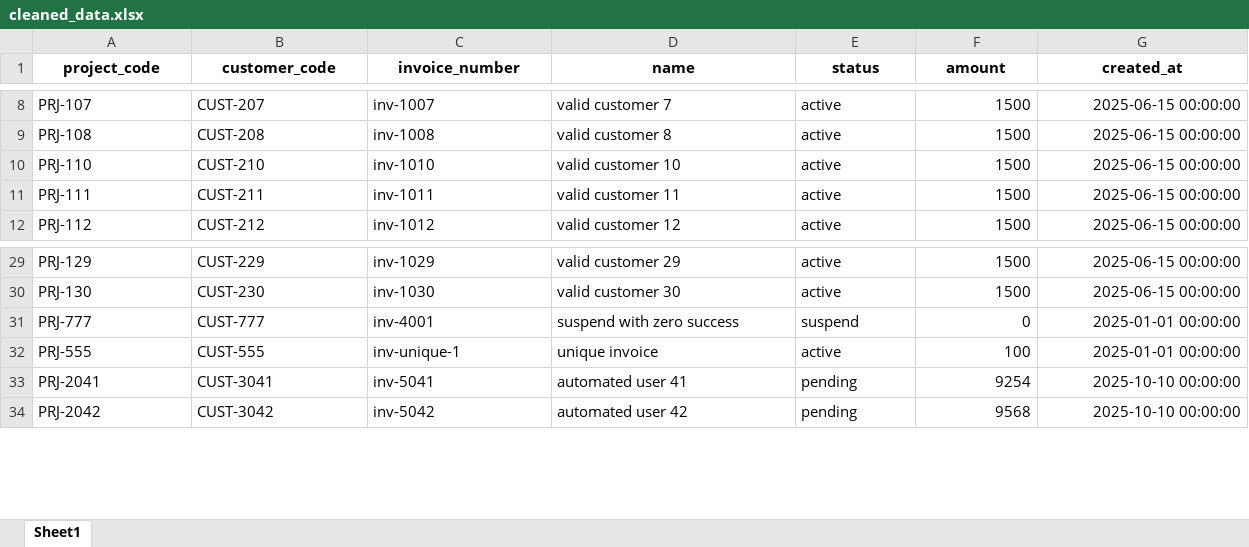
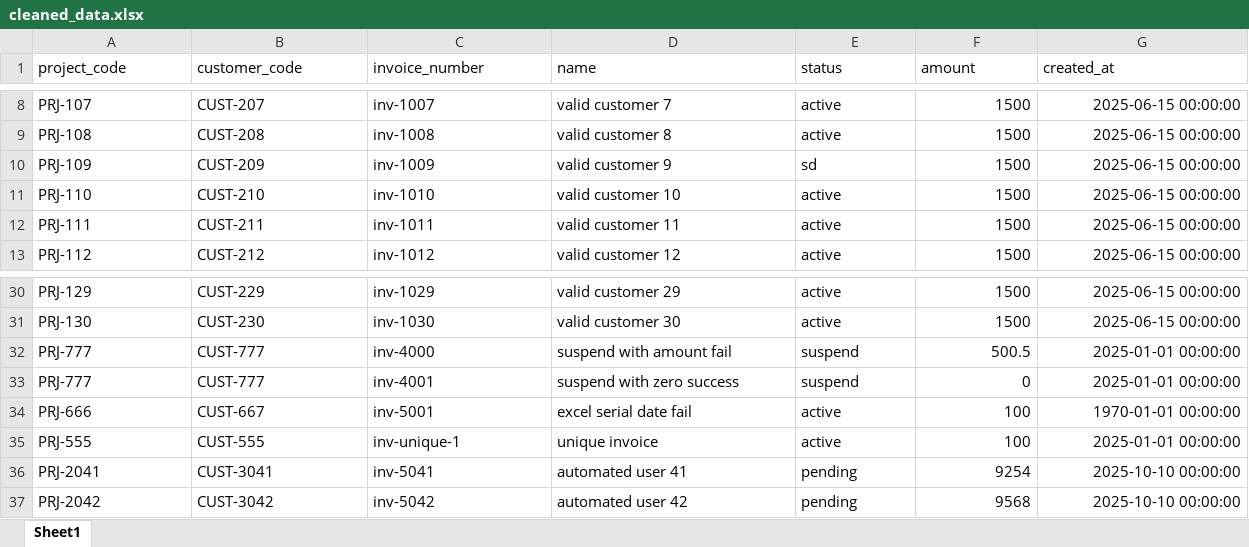
Before and after one commit to AmirAmarloo/excel-to-erp-mvp, an Excel workbook: data/result/cleaned_data.xlsx, sheet Sheet1, drawn as a sheet; only a part is shown, gaps mark what is left out; values as stored, in another font and other column widths than the file's, no borders; the diff names each change by its address in the sheet, - before the commit and + after, or states it on an @@ line.

```diff
--- a/data/result/cleaned_data.xlsx (sheet Sheet1)
+++ b/data/result/cleaned_data.xlsx (sheet Sheet1)
@@ A1:G1 bold: on → off, alignment: center → left @@
+row 10: PRJ-109 | CUST-209 | inv-1009 | valid customer 9 | sd | 1500 | 2025-06-15 00:00:00
+row 32: PRJ-777 | CUST-777 | inv-4000 | suspend with amount fail | suspend | 500.5 | 2025-01-01 00:00:00
+row 34: PRJ-666 | CUST-667 | inv-5001 | excel serial date fail | active | 100 | 1970-01-01 00:00:00
```
Also changed, not shown: 7 other files.
